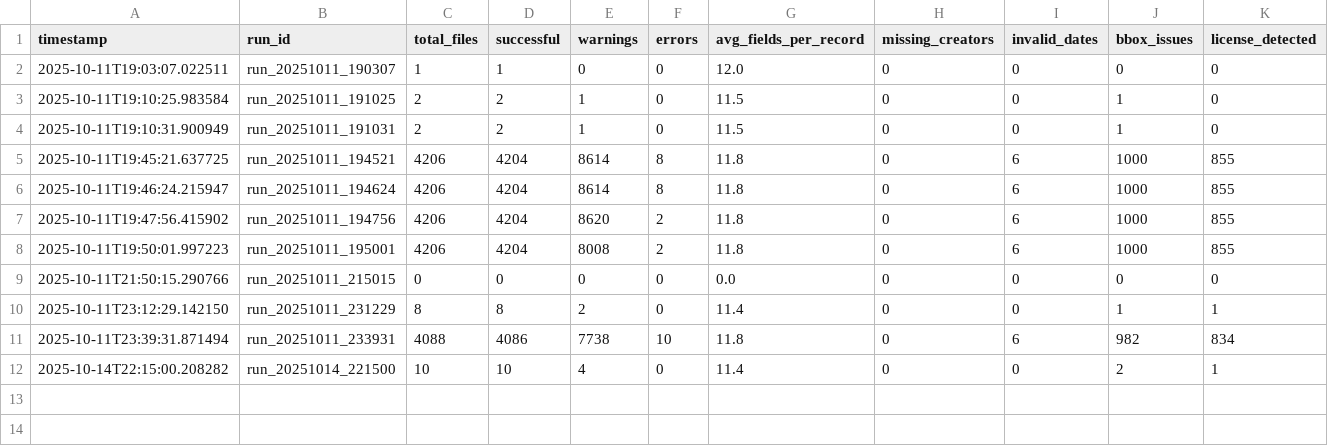
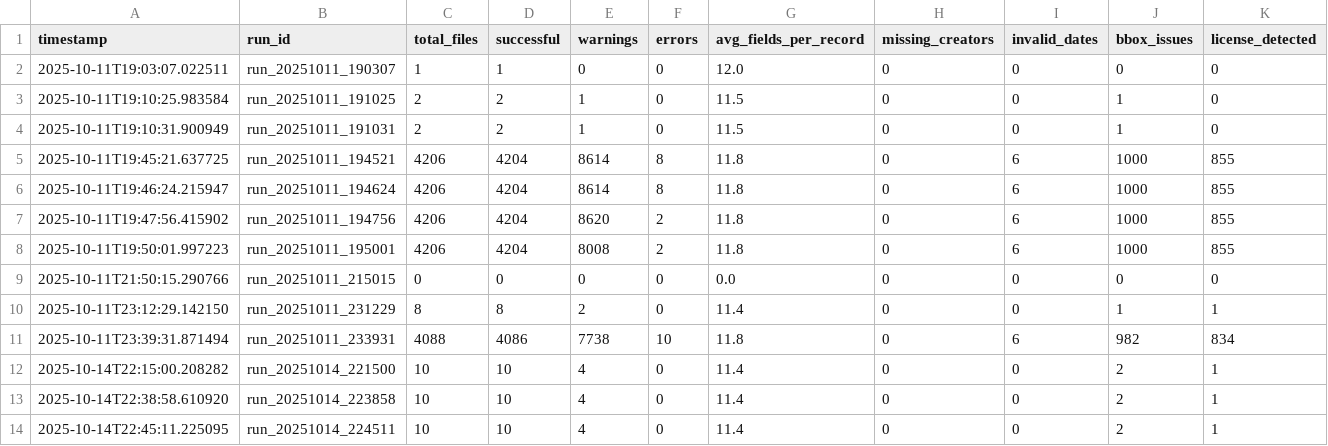
Before and after one commit to Br-Johnson/pices_metadata_transformer, a CSV file: logs/transform/progress.csv, drawn as a sheet; only a part is shown; rows hold the shown columns only; the diff names each change by its address in the sheet, - before the commit and + after, or states it on an @@ line.

Commit message:
Document resolution of verification issues and update tech debt log
- Purged FGDC-3754–FGDC-3758 entries from `upload_log.json` and `uploads_registry.json` to address `record_not_found` errors during verification.
- Updated the tech debt log with the resolution details and next steps for auditing the upload registry.
- Revised the todo list to reflect the successful rerun of the iteration loop, confirming that verification now passes for all records.
- Adjusted timestamps in various reports and logs to maintain consistency following the recent changes.

```diff
--- a/logs/transform/progress.csv
+++ b/logs/transform/progress.csv
+row 13: 2025-10-14T22:38:58.610920 | run_20251014_223858 | 10 | 10 | 4 | 0 | 11.4 | 0 | 0 | 2 | 1
+row 14: 2025-10-14T22:45:11.225095 | run_20251014_224511 | 10 | 10 | 4 | 0 | 11.4 | 0 | 0 | 2 | 1
```
Also changed, not shown: 19 other files.
